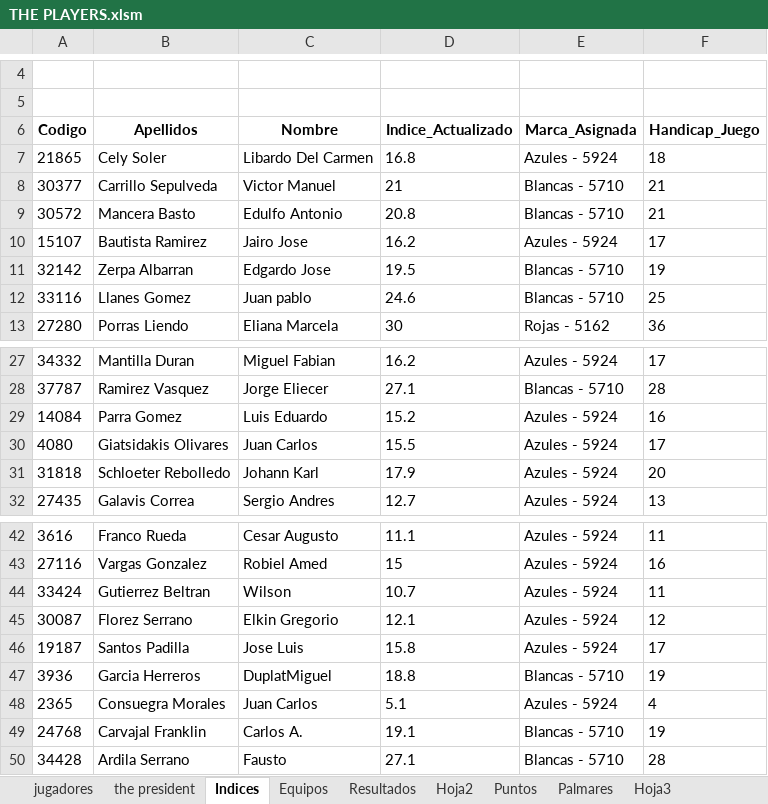
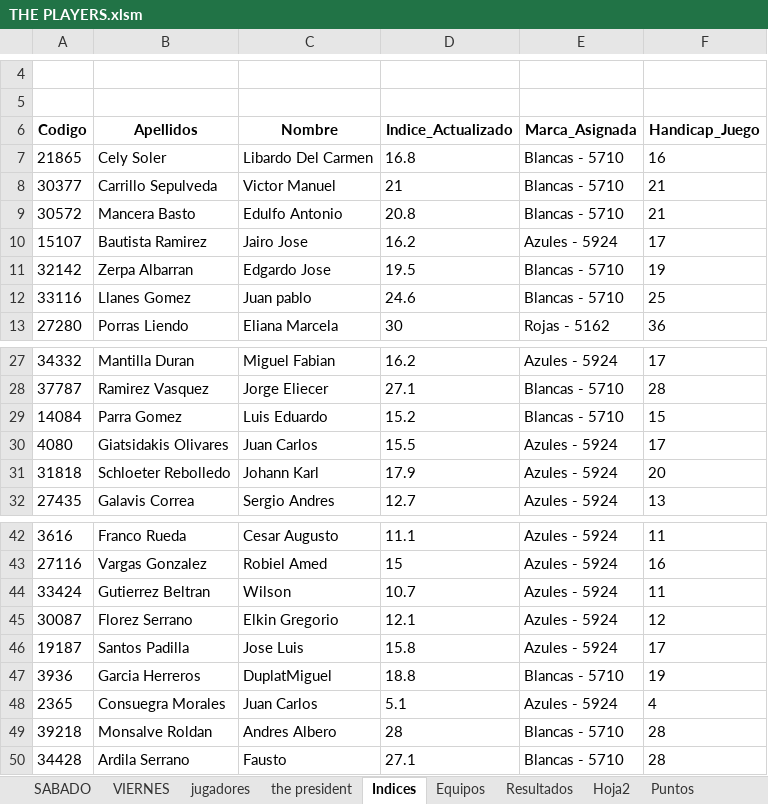
Before and after one commit to Ferchoiq80/copa-president-2026, an Excel workbook: THE PLAYERS.xlsm, sheet Indices, drawn as a sheet; only a part is shown, gaps mark what is left out; values as stored, in another font and other column widths than the file's, no borders; charts and pictures not drawn; removed rows and columns are numbered as before the commit, all else as after; the diff names each change by its address in the sheet, - before the commit and + after, or states it on an @@ line.

```diff
--- a/THE PLAYERS.xlsm (sheet Indices)
+++ b/THE PLAYERS.xlsm (sheet Indices)
+sheet tab: SABADO
+sheet tab: VIERNES
-E7 (Marca_Asignada): Azules - 5924
+E7 (Marca_Asignada): Blancas - 5710
-F7 (Handicap_Juego): 18
+F7 (Handicap_Juego): 16
-E29 (Marca_Asignada): Azules - 5924
+E29 (Marca_Asignada): Blancas - 5710
-F29 (Handicap_Juego): 16
+F29 (Handicap_Juego): 15
-row 49: 24768 | Carvajal Franklin | Carlos A. | 19.1 | Blancas - 5710 | 19
+row 49: 39218 | Monsalve Roldan | Andres Albero | 28 | Blancas - 5710 | 28
```
Also changed, not shown: sheet the president, sheet Resultados, charts or pictures.
